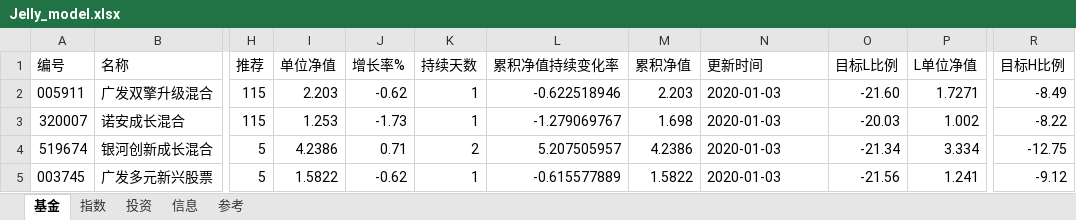
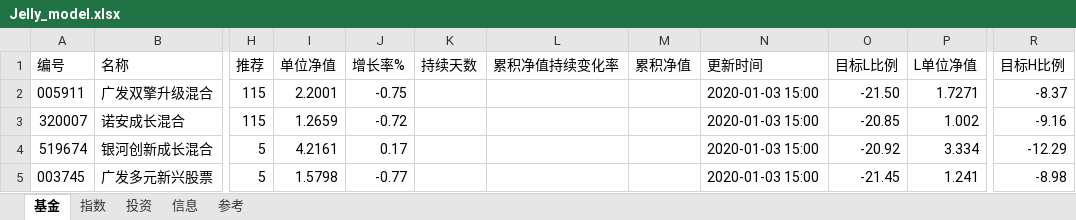
Before and after one commit to sinojelly/FundHelper, an Excel workbook: fund/Jelly_model.xlsx, sheet 基金, drawn as a sheet; only a part is shown, gaps mark what is left out; values as stored, in another font and other column widths than the file's, no borders; conditional formats not drawn; the diff covers the shown part only; the diff names each change by its address in the sheet, - before the commit and + after, or states it on an @@ line.

Commit message:
show fund id/level/h_l_point in stock index sheet.

```diff
--- a/fund/Jelly_model.xlsx (sheet 基金)
+++ b/fund/Jelly_model.xlsx (sheet 基金)
-I2 (单位净值): 2.203
+I2 (单位净值): 2.2001
-J2 (增长率%): -0.62
+J2 (增长率%): -0.75
-K2:K3 (持续天数): 1
+K2:K3 (持续天数): (empty)
-L2 (累积净值持续变化率): -0.622518946
+L2 (累积净值持续变化率): (empty)
-M2 (累积净值): 2.203
+M2 (累积净值): (empty)
-N2:N5 (更新时间): 2020-01-03
+N2:N5 (更新时间): 2020-01-03 15:00
-O2 (目标L比例): -21.60
+O2 (目标L比例): -21.50
-R2 (目标H比例): -8.49
+R2 (目标H比例): -8.37
-I3 (单位净值): 1.253
+I3 (单位净值): 1.2659
-J3 (增长率%): -1.73
+J3 (增长率%): -0.72
-L3 (累积净值持续变化率): -1.279069767
+L3 (累积净值持续变化率): (empty)
-M3 (累积净值): 1.698
+M3 (累积净值): (empty)
-O3 (目标L比例): -20.03
+O3 (目标L比例): -20.85
-R3 (目标H比例): -8.22
+R3 (目标H比例): -9.16
-I4 (单位净值): 4.2386
+I4 (单位净值): 4.2161
-J4 (增长率%): 0.71
+J4 (增长率%): 0.17
-K4 (持续天数): 2
+K4 (持续天数): (empty)
-L4 (累积净值持续变化率): 5.207505957
+L4 (累积净值持续变化率): (empty)
-M4 (累积净值): 4.2386
+M4 (累积净值): (empty)
-O4 (目标L比例): -21.34
+O4 (目标L比例): -20.92
-R4 (目标H比例): -12.75
+R4 (目标H比例): -12.29
-I5 (单位净值): 1.5822
+I5 (单位净值): 1.5798
-J5 (增长率%): -0.62
+J5 (增长率%): -0.77
-K5 (持续天数): 1
+K5 (持续天数): (empty)
-L5 (累积净值持续变化率): -0.615577889
+L5 (累积净值持续变化率): (empty)
-M5 (累积净值): 1.5822
+M5 (累积净值): (empty)
-O5 (目标L比例): -21.56
+O5 (目标L比例): -21.45
-R5 (目标H比例): -9.12
+R5 (目标H比例): -8.98
```
Also changed, not shown: 223 edited cells elsewhere in this sheet, sheet 指数, sheet 投资, 2 other files.
